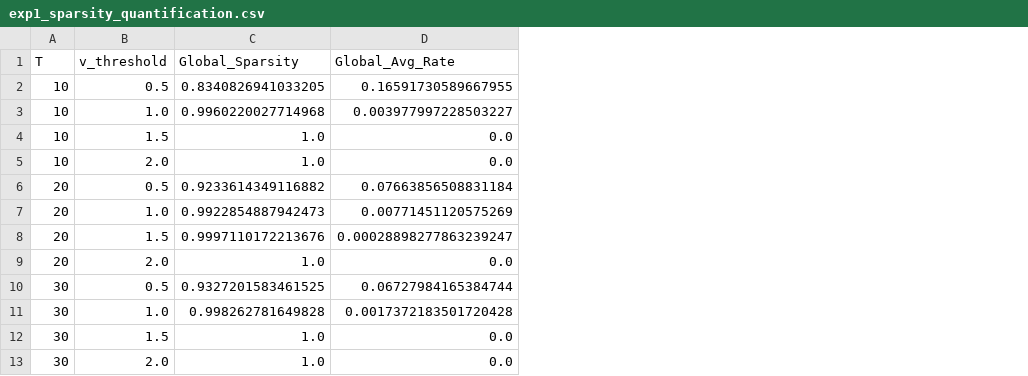
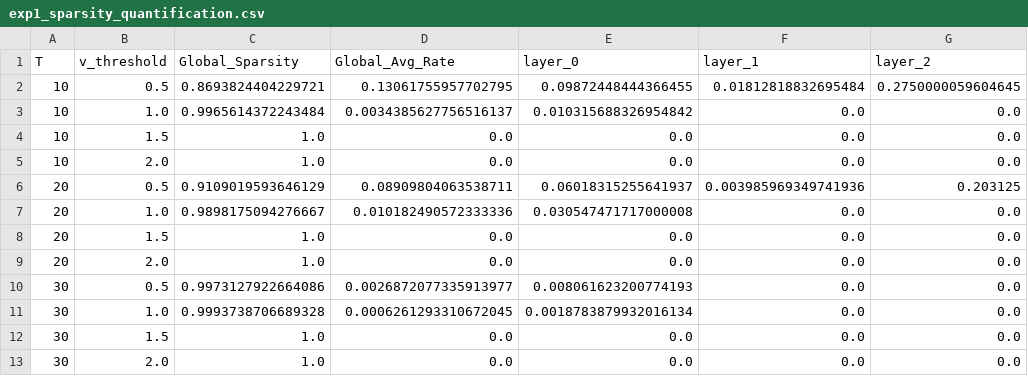
Before and after one commit to ZhanMous/HemoSparse, a CSV file: outputs/results/exp1_sparsity_quantification.csv, drawn as a sheet; the diff names each change by its address in the sheet, - before the commit and + after, or states it on an @@ line.

Commit message:
Add new scripts and results for repeated experiments and visualizations
- Introduced `repeat_experiments.py` to run multiple independent experiments and compute statistical results (mean ± std).
- Added `plot_dynamics.py` for generating dynamic plots of neuron membrane potentials during inference.
- Created `plot_pareto.py` to visualize the accuracy-energy Pareto front using experimental data.
- Implemented `plot_spatiotemporal.py` to generate heatmaps showing spatiotemporal pulse propagation across network layers.
- Added CSV files `densesnn_T6_history.csv` and `snn_T6_history.csv` to store training history for dense SNN and standard SNN models, respectively.

```diff
--- a/outputs/results/exp1_sparsity_quantification.csv
+++ b/outputs/results/exp1_sparsity_quantification.csv
+column E (layer_0), rows 2-13: 0.09872448444366455 | 0.010315688326954842 | 0.0 | 0.0 | 0.06018315255641937 | 0.030547471717000008 | 0.0 | 0.0 | 0.008061623200774193 | 0.0018783879932016134 | 0.0 | 0.0
+column F (layer_1), rows 2-13: 0.01812818832695484 | 0.0 | 0.0 | 0.0 | 0.003985969349741936 | 0.0 | 0.0 | 0.0 | 0.0 | 0.0 | 0.0 | 0.0
+column G (layer_2), rows 2-13: 0.2750000059604645 | 0.0 | 0.0 | 0.0 | 0.203125 | 0.0 | 0.0 | 0.0 | 0.0 | 0.0 | 0.0 | 0.0
-C2 (Global_Sparsity): 0.8340826941033205
+C2 (Global_Sparsity): 0.8693824404229721
-D2 (Global_Avg_Rate): 0.16591730589667955
+D2 (Global_Avg_Rate): 0.13061755957702795
-C3 (Global_Sparsity): 0.9960220027714968
+C3 (Global_Sparsity): 0.9965614372243484
-D3 (Global_Avg_Rate): 0.003977997228503227
+D3 (Global_Avg_Rate): 0.0034385627756516137
-C6 (Global_Sparsity): 0.9233614349116882
+C6 (Global_Sparsity): 0.9109019593646129
-D6 (Global_Avg_Rate): 0.07663856508831184
+D6 (Global_Avg_Rate): 0.08909804063538711
-C7 (Global_Sparsity): 0.9922854887942473
+C7 (Global_Sparsity): 0.9898175094276667
-D7 (Global_Avg_Rate): 0.00771451120575269
+D7 (Global_Avg_Rate): 0.010182490572333336
-C8 (Global_Sparsity): 0.9997110172213676
+C8 (Global_Sparsity): 1.0
-D8 (Global_Avg_Rate): 0.00028898277863239247
+D8 (Global_Avg_Rate): 0.0
-C10 (Global_Sparsity): 0.9327201583461525
+C10 (Global_Sparsity): 0.9973127922664086
-D10 (Global_Avg_Rate): 0.06727984165384744
+D10 (Global_Avg_Rate): 0.0026872077335913977
-C11 (Global_Sparsity): 0.998262781649828
+C11 (Global_Sparsity): 0.9993738706689328
-D11 (Global_Avg_Rate): 0.0017372183501720428
+D11 (Global_Avg_Rate): 0.0006261293310672045
```
Also changed, not shown: outputs/results/exp2_power_and_latency.csv, outputs/results/exp3_privacy_mia.csv, 49 other files.
